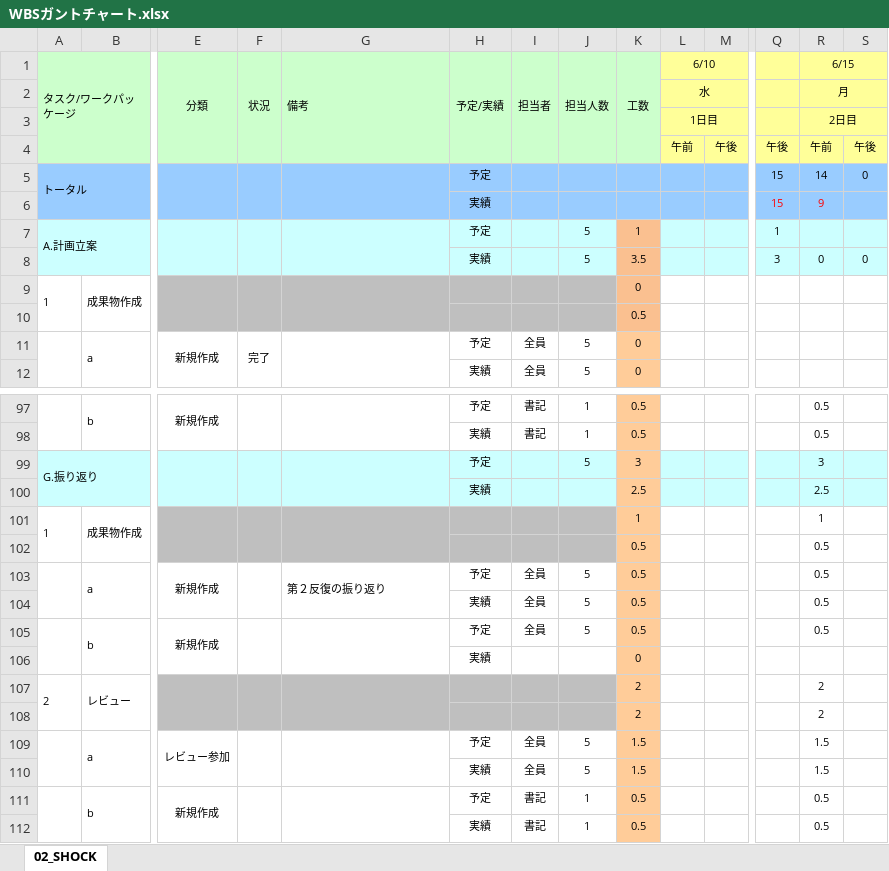
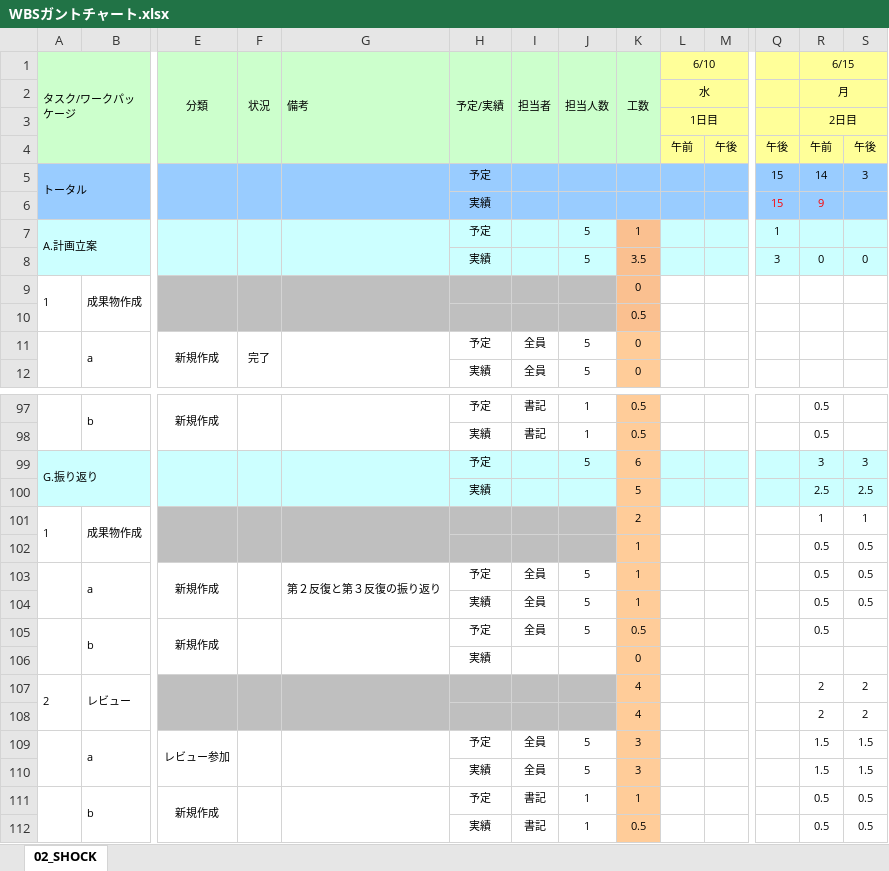
Before and after one commit to s-oishi/testRepo02, an Excel workbook: 納品/WBSガントチャート.xlsx, sheet 02_SHOCK, drawn as a sheet; only a part is shown, gaps mark what is left out; values as stored, in another font and other column widths than the file's, no borders; charts and pictures and conditional formats not drawn; removed rows and columns are numbered as before the commit, all else as after; rows hold the shown columns only; the diff names each change by its address in the sheet, - before the commit and + after, or states it on an @@ line.

Commit message:
6/15 13:55

```diff
--- a/納品/WBSガントチャート.xlsx (sheet 02_SHOCK)
+++ b/納品/WBSガントチャート.xlsx (sheet 02_SHOCK)
-S5: 0
+S5: 3
-K99 (工数): 3
+K99 (工数): 6
-S99: (empty)
+S99: 3
-K100 (工数): 2.5
+K100 (工数): 5
-S100: (empty)
+S100: 2.5
-K101 (工数): 1
+K101 (工数): 2
-S101: (empty)
+S101: 1
-row 102:  |  |  |  |  |  |  |  | 0.5 |  |  |  | 0.5
+row 102:  |  |  |  |  |  |  |  | 1 |  |  |  | 0.5 | 0.5
-G103 (備考): 第２反復の振り返り
+G103 (備考): 第２反復と第３反復の振り返り
-K103:K104 (工数): 0.5
+K103:K104 (工数): 1
-S103:S104: (empty)
+S103:S104: 0.5
-K107 (工数): 2
+K107 (工数): 4
-S107: (empty)
+S107: 2
-row 108:  |  |  |  |  |  |  |  | 2 |  |  |  | 2
+row 108:  |  |  |  |  |  |  |  | 4 |  |  |  | 2 | 2
-K109:K110 (工数): 1.5
+K109:K110 (工数): 3
-S109:S110: (empty)
+S109:S110: 1.5
-K111 (工数): 0.5
+K111 (工数): 1
-S111:S112: (empty)
+S111:S112: 0.5
```
